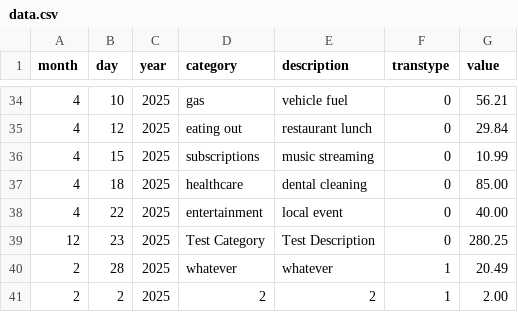
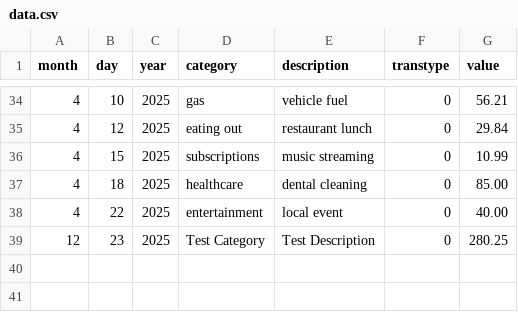
Before and after one commit to kouchpouch/termbudget, a CSV file: data.csv, drawn as a sheet; only a part is shown, gaps mark what is left out; the diff names each change by its address in the sheet, - before the commit and + after, or states it on an @@ line.

```diff
--- a/data.csv
+++ b/data.csv
-row 40: 2 | 28 | 2025 | whatever | whatever | 1 | 20.49
-row 41: 2 | 2 | 2025 | 2 | 2 | 1 | 2.00
```
Also changed, not shown: 1 other file.
